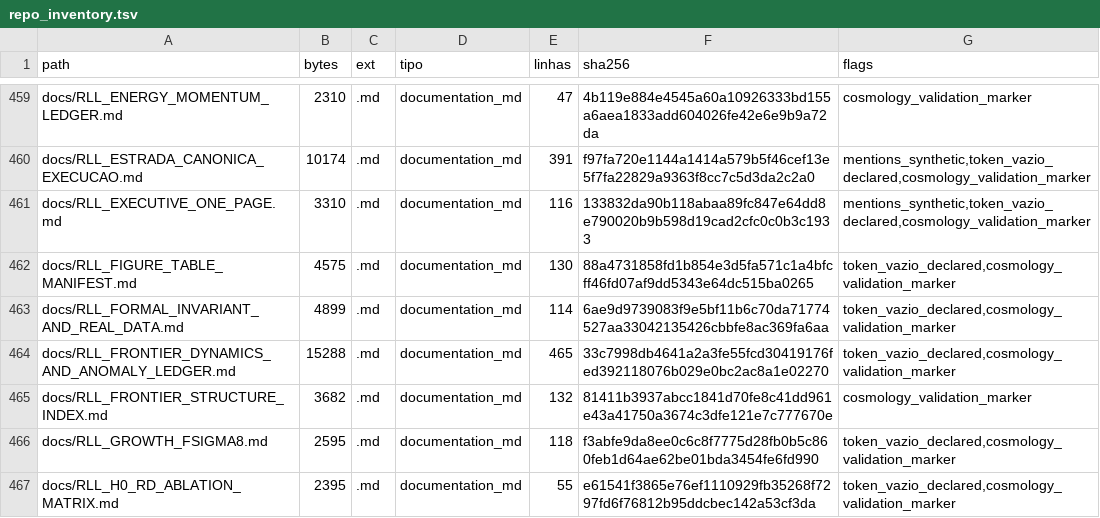
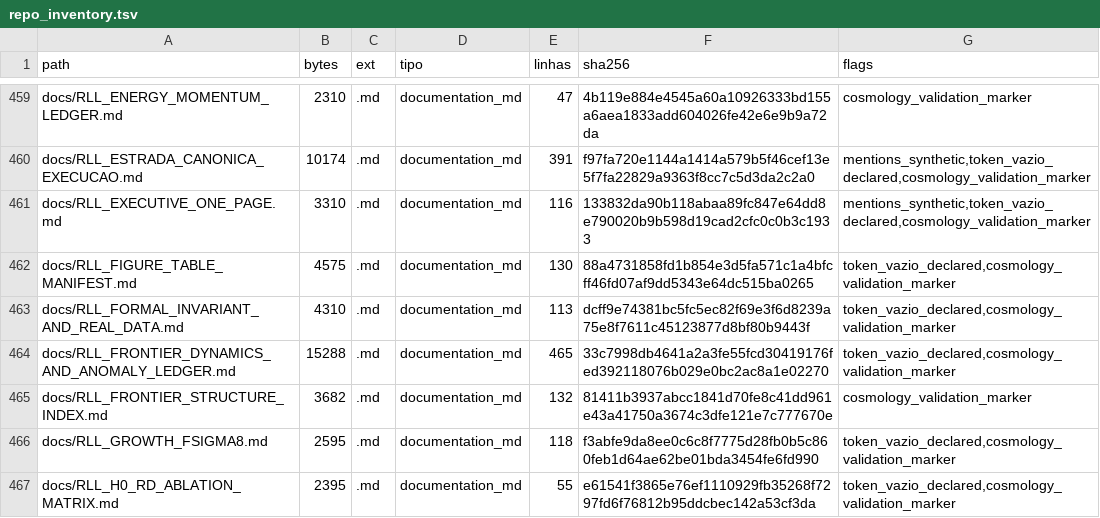
Before and after one commit to rafaelmeloreisnovo/relativity-living-light, a TSV file: data/results/repo_inventory.tsv, drawn as a sheet; only a part is shown, gaps mark what is left out.

```diff
--- a/data/results/repo_inventory.tsv
+++ b/data/results/repo_inventory.tsv
@@ -462,3 +462,3 @@ docs/RLL_EXECUTIVE_ONE_PAGE.md	3310	.md	documentation_md	116	133832da90b118abaa8
 docs/RLL_FIGURE_TABLE_MANIFEST.md	4575	.md	documentation_md	130	88a4731858fd1b854e3d5fa571c1a4bfcff46fd07af9dd5343e64dc515ba0265	token_vazio_declared,cosmology_validation_marker
-docs/RLL_FORMAL_INVARIANT_AND_REAL_DATA.md	4899	.md	documentation_md	114	6ae9d9739083f9e5bf11b6c70da71774527aa33042135426cbbfe8ac369fa6aa	token_vazio_declared,cosmology_validation_marker
+docs/RLL_FORMAL_INVARIANT_AND_REAL_DATA.md	4310	.md	documentation_md	113	dcff9e74381bc5fc5ec82f69e3f6d8239a75e8f7611c45123877d8bf80b9443f	token_vazio_declared,cosmology_validation_marker
 docs/RLL_FRONTIER_DYNAMICS_AND_ANOMALY_LEDGER.md	15288	.md	documentation_md	465	33c7998db4641a2a3fe55fcd30419176fed392118076b029e0bc2ac8a1e02270	token_vazio_declared,cosmology_validation_marker
```
Also changed, not shown: 4 other files.
